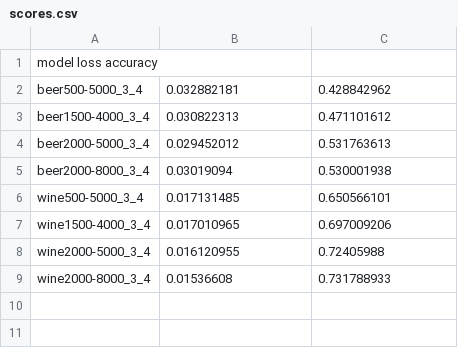
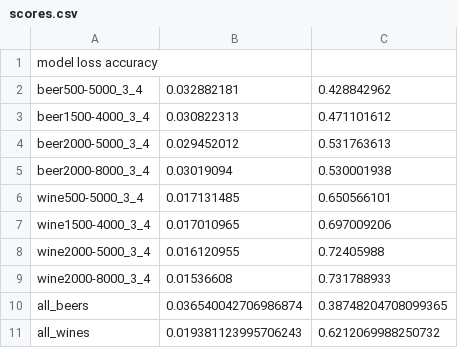
Before and after one commit to LwPol/ML-Project---wine-and-beer-reviews, a CSV file: scores.csv, drawn as a sheet.

```diff
--- a/scores.csv
+++ b/scores.csv
@@ -9 +9,3 @@ wine2000-5000_3_4,0.016120955,0.72405988
 wine2000-8000_3_4,0.01536608,0.731788933
+all_beers            ,0.036540042706986874,0.38748204708099365
+all_wines            ,0.019381123995706243,0.6212069988250732
```
Also changed, not shown: 11 other files.
